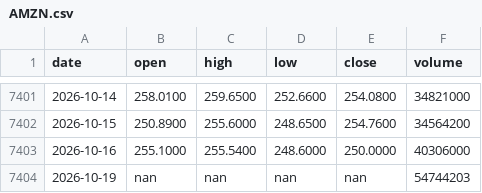
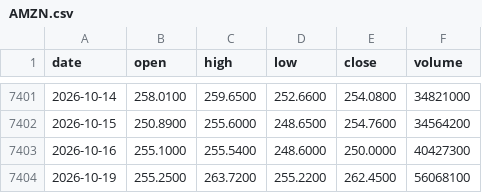
Before and after one commit to Alex-1101/btc-data-collector, a CSV file: data/us/AMZN.csv, drawn as a sheet; only a part is shown, gaps mark what is left out.

```diff
--- a/data/us/AMZN.csv
+++ b/data/us/AMZN.csv
@@ -7402,3 +7402,3 @@ date,open,high,low,close,volume
 2026-10-15,250.8900,255.6000,248.6500,254.7600,34564200
-2026-10-16,255.1000,255.5400,248.6000,250.0000,40306000
-2026-10-19,nan,nan,nan,nan,54744203
+2026-10-16,255.1000,255.5400,248.6000,250.0000,40427300
+2026-10-19,255.2500,263.7200,255.2200,262.4500,56068100
```
Also changed, not shown: data/us/AAPL.csv, data/us/BRK-B.csv, 43 other files.
